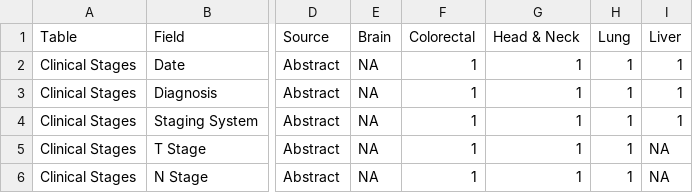
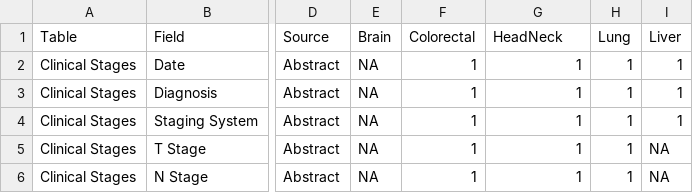
Before and after one commit to FredHutch/sttr-tgdcc-caisis, a CSV file: forOntology/businessUpFront.csv, drawn as a sheet; only a part is shown, gaps mark what is left out; the diff names each change by its address in the sheet, - before the commit and + after, or states it on an @@ line.

```diff
--- a/forOntology/businessUpFront.csv
+++ b/forOntology/businessUpFront.csv
-G1: Head & Neck
+G1: HeadNeck
```
Also changed, not shown: 1 other file.
